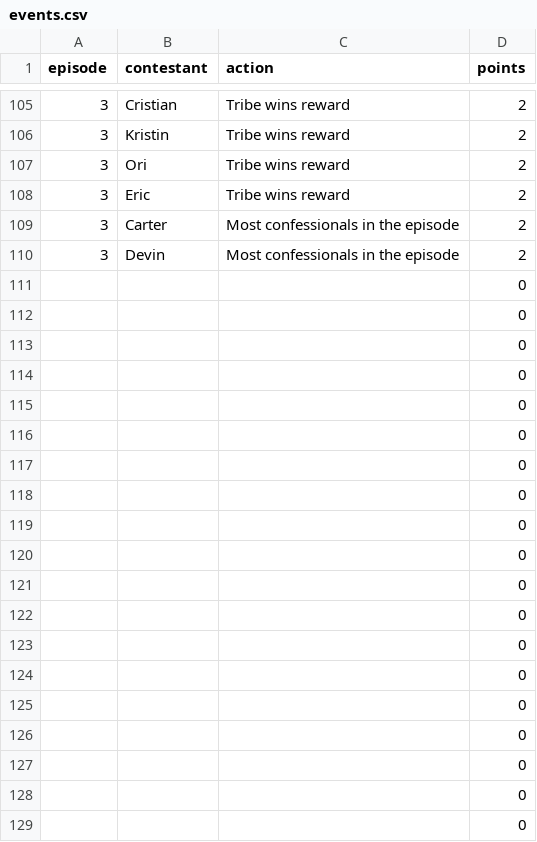
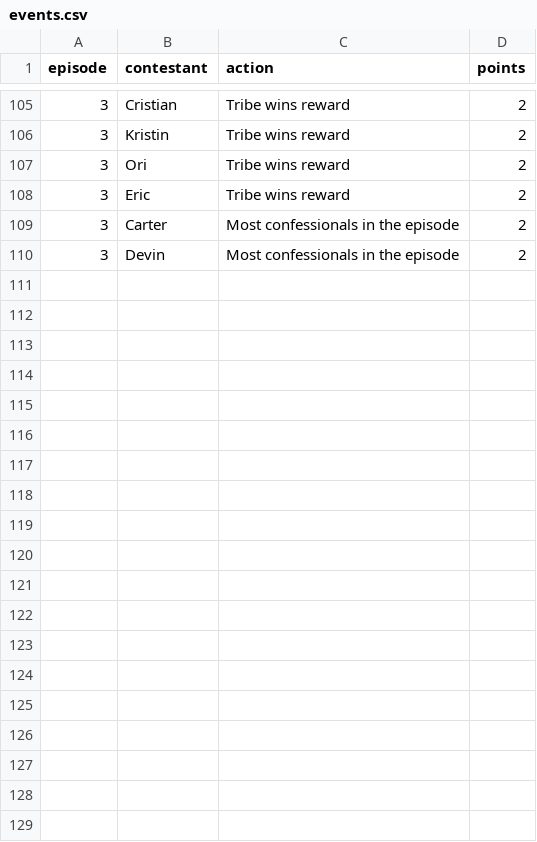
Before and after one commit to zmiller9/survivorFantasy, a CSV file: data/events.csv, drawn as a sheet; only a part is shown, gaps mark what is left out; the diff covers the shown part only; the diff names each change by its address in the sheet, - before the commit and + after, or states it on an @@ line.

Commit message:
Update events.csv

```diff
--- a/data/events.csv
+++ b/data/events.csv
-row 111:  |  |  | 0
-row 112:  |  |  | 0
-row 113:  |  |  | 0
-row 114:  |  |  | 0
-row 115:  |  |  | 0
-row 116:  |  |  | 0
-row 117:  |  |  | 0
-row 118:  |  |  | 0
-row 119:  |  |  | 0
-row 120:  |  |  | 0
-row 121:  |  |  | 0
-row 122:  |  |  | 0
-row 123:  |  |  | 0
-row 124:  |  |  | 0
-row 125:  |  |  | 0
-row 126:  |  |  | 0
-row 127:  |  |  | 0
-row 128:  |  |  | 0
-row 129:  |  |  | 0
```
Also changed, not shown: 13 removed rows elsewhere in this file.
